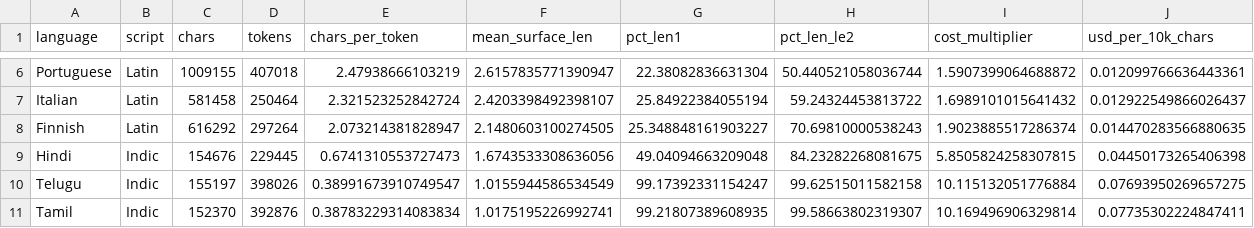
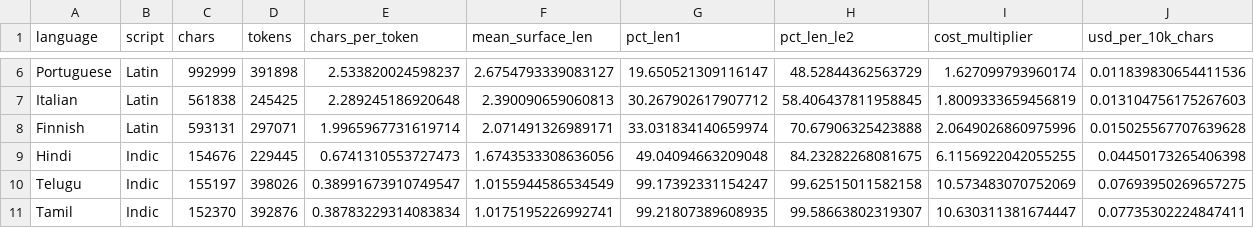
Before and after one commit to sravanni369/50-llm-projects, a CSV file: project03_token_lengths/part2_language_cost.csv, drawn as a sheet; only a part is shown, gaps mark what is left out; the diff covers the shown part only; the diff names each change by its address in the sheet, - before the commit and + after, or states it on an @@ line.

Commit message:
Fix a newline bug that made the cached corpus non-reproducible; add run screenshot
Caught while diffing regenerated results against the committed ones: the token counts
moved 2% on nine of ten books while the character counts stayed identical.

Cause: several Gutenberg files mix lone CR with CRLF, and Path.write_text on Windows
translates LF to CRLF again on the way out, so reading the cache back through universal
newlines doubled every blank line. The Great Gatsby cached at 277,090 characters against
a true 270,690. The first run tokenized the freshly downloaded string and every later run
tokenized the inflated cache: 84,246 tokens versus 82,535. GPT-2 tokenizes CR differently
from LF, which is why the character count hid the problem.

Fix: normalise_newlines() at fetch time and newline="" on write. Cold and warm caches now
agree byte for byte, verified against a live re-download.

All results regenerated on the corrected corpus. The findings are unchanged in substance:
script detection is still 100% on every seed, Telugu and Tamil are still 99.2% single-byte
tokens and still indistinguishable by histogram (L1 0.0020, now 34x closer than any other
pair), and the cost regressor still beats the mean baseline by 39x. The numbers themselves
shifted, so the README tables, the seed sweep and every quoted figure are updated: English
is 4.12 chars/token rather than 3.94, Indic costs 6.1x-10.6x rather than 5.9x-10.2x, and
nine-way language accuracy is 77.8%.

Two regression tests added so this cannot return silently: one on normalise_newlines, one
asserting no cached text carries a CR. 18 tests pass.

Also adds the VS Code run screenshot the README references, and pins the task to the
interpreter that has torch, since Anaconda base on this machine does not.

```diff
--- a/project03_token_lengths/part2_language_cost.csv
+++ b/project03_token_lengths/part2_language_cost.csv
-C6 (chars): 1009155
+C6 (chars): 992999
-D6 (tokens): 407018
+D6 (tokens): 391898
-E6 (chars_per_token): 2.47938666103219
+E6 (chars_per_token): 2.533820024598237
-F6 (mean_surface_len): 2.6157835771390947
+F6 (mean_surface_len): 2.6754793339083127
-G6 (pct_len1): 22.38082836631304
+G6 (pct_len1): 19.650521309116147
-H6 (pct_len_le2): 50.440521058036744
+H6 (pct_len_le2): 48.52844362563729
-I6 (cost_multiplier): 1.5907399064688872
+I6 (cost_multiplier): 1.627099793960174
-J6 (usd_per_10k_chars): 0.012099766636443361
+J6 (usd_per_10k_chars): 0.011839830654411536
-C7 (chars): 581458
+C7 (chars): 561838
-D7 (tokens): 250464
+D7 (tokens): 245425
-E7 (chars_per_token): 2.321523252842724
+E7 (chars_per_token): 2.289245186920648
-F7 (mean_surface_len): 2.4203398492398107
+F7 (mean_surface_len): 2.390090659060813
-G7 (pct_len1): 25.84922384055194
+G7 (pct_len1): 30.267902617907712
-H7 (pct_len_le2): 59.24324453813722
+H7 (pct_len_le2): 58.406437811958845
-I7 (cost_multiplier): 1.6989101015641432
+I7 (cost_multiplier): 1.8009333659456819
-J7 (usd_per_10k_chars): 0.012922549866026437
+J7 (usd_per_10k_chars): 0.013104756175267603
-C8 (chars): 616292
+C8 (chars): 593131
-D8 (tokens): 297264
+D8 (tokens): 297071
-E8 (chars_per_token): 2.073214381828947
+E8 (chars_per_token): 1.9965967731619714
-F8 (mean_surface_len): 2.1480603100274505
+F8 (mean_surface_len): 2.071491326989171
-G8 (pct_len1): 25.348848161903227
+G8 (pct_len1): 33.031834140659974
-H8 (pct_len_le2): 70.69810000538243
+H8 (pct_len_le2): 70.67906325423888
-I8 (cost_multiplier): 1.9023885517286374
+I8 (cost_multiplier): 2.0649026860975996
-J8 (usd_per_10k_chars): 0.014470283566880635
+J8 (usd_per_10k_chars): 0.015025567707639628
-I9 (cost_multiplier): 5.8505824258307815
+I9 (cost_multiplier): 6.1156922042055255
-I10 (cost_multiplier): 10.115132051776884
+I10 (cost_multiplier): 10.573483070752069
-I11 (cost_multiplier): 10.169496906329814
+I11 (cost_multiplier): 10.630311381674447
```
Also changed, not shown: 31 edited cells elsewhere in this file, project03_token_lengths/part1_books.csv, project03_token_lengths/part3_confusion.csv, 9 other files.
